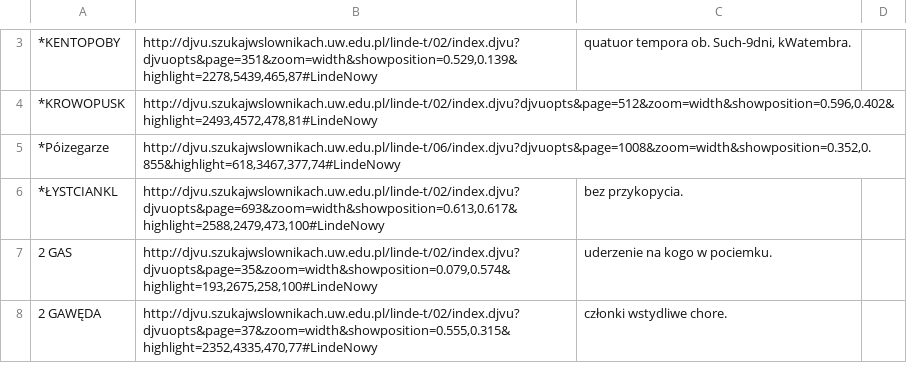
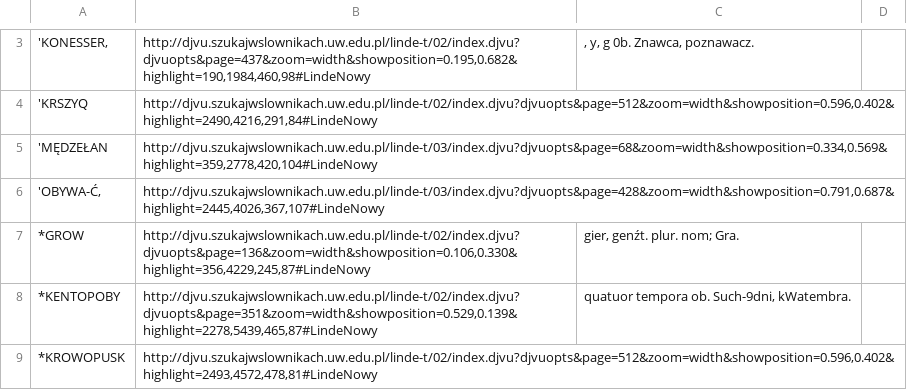
Before and after one commit to jsbien/iLindeCSV, a CSV file: Linde-ciekawostki/ciekawostki.csv, drawn as a sheet; only a part is shown, gaps mark what is left out; the shorter side is filled out with more unchanged rows; the diff covers the shown part only.

Commit message:
Poprawka

```diff
--- a/Linde-ciekawostki/ciekawostki.csv
+++ b/Linde-ciekawostki/ciekawostki.csv
@@ -9 +3,6 @@
+'KONESSER,;http://djvu.szukajwslownikach.uw.edu.pl/linde-t/02/index.djvu?djvuopts&page=437&zoom=width&showposition=0.195,0.682&highlight=190,1984,460,98#LindeNowy;, y, g 0b. Znawca, poznawacz.;
+'KRSZYQ;http://djvu.szukajwslownikach.uw.edu.pl/linde-t/02/index.djvu?djvuopts&page=512&zoom=width&showposition=0.596,0.402&highlight=2490,4216,291,84#LindeNowy;;
+'MĘDZEŁAN;http://djvu.szukajwslownikach.uw.edu.pl/linde-t/03/index.djvu?djvuopts&page=68&zoom=width&showposition=0.334,0.569&highlight=359,2778,420,104#LindeNowy;;
+'OBYWA-Ć,;http://djvu.szukajwslownikach.uw.edu.pl/linde-t/03/index.djvu?djvuopts&page=428&zoom=width&showposition=0.791,0.687&highlight=2445,4026,367,107#LindeNowy;;
+*GROW;http://djvu.szukajwslownikach.uw.edu.pl/linde-t/02/index.djvu?djvuopts&page=136&zoom=width&showposition=0.106,0.330&highlight=356,4229,245,87#LindeNowy;"gier, genźt. plur. nom; Gra.";
 *KENTOPOBY;http://djvu.szukajwslownikach.uw.edu.pl/linde-t/02/index.djvu?djvuopts&page=351&zoom=width&showposition=0.529,0.139&highlight=2278,5439,465,87#LindeNowy;quatuor tempora ob. Such-9dni, kWatembra.;
```
Also changed, not shown: 2 added rows and 2 removed rows elsewhere in this file.
